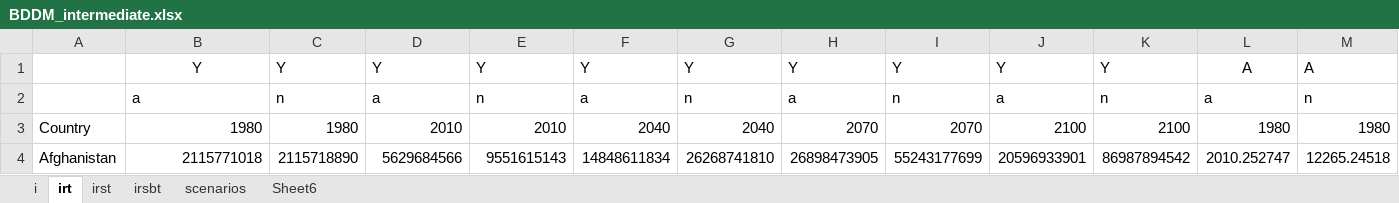
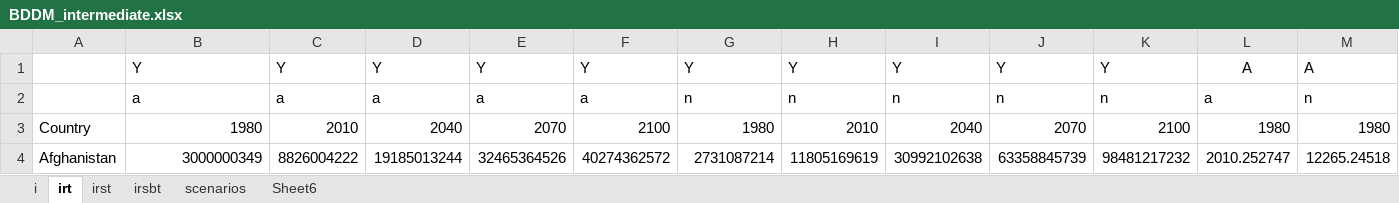
Before and after one commit to hscheewel/GeographyOfClimateMigration, an Excel workbook: BDDM_intermediate.xlsx, sheet irt, drawn as a sheet; only a part is shown; values as stored, in another font and other column widths than the file's, no borders; the diff covers the shown part only; the diff names each change by its address in the sheet, - before the commit and + after, or states it on an @@ line.

```diff
--- a/BDDM_intermediate.xlsx (sheet irt)
+++ b/BDDM_intermediate.xlsx (sheet irt)
-B1 alignment: center
+B1 alignment: left
-C2: n
+C2: a
-E2: n
+E2: a
-H2: a
+H2: n
-J2: a
+J2: n
-C3: 1980
+C3: 2010
-D3: 2010
+D3: 2040
-E3: 2010
+E3: 2070
-F3: 2040
+F3: 2100
-G3: 2040
+G3: 1980
-H3: 2070
+H3: 2010
-I3: 2070
+I3: 2040
-J3: 2100
+J3: 2070
-B4: 2115771018
+B4: 3000000349
-C4: 2115718890
+C4: 8826004222
-D4: 5629684566
+D4: 19185013244
-E4: 9551615143
+E4: 32465364526
-F4: 14848611834
+F4: 40274362572
-G4: 26268741810
+G4: 2731087214
-H4: 26898473905
+H4: 11805169619
-I4: 55243177699
+I4: 30992102638
-J4: 20596933901
+J4: 63358845739
-K4: 86987894542
+K4: 98481217232
```
Also changed, not shown: 1779 edited cells elsewhere in this sheet, BDDM_minimalist.xlsx, 1 other file.
